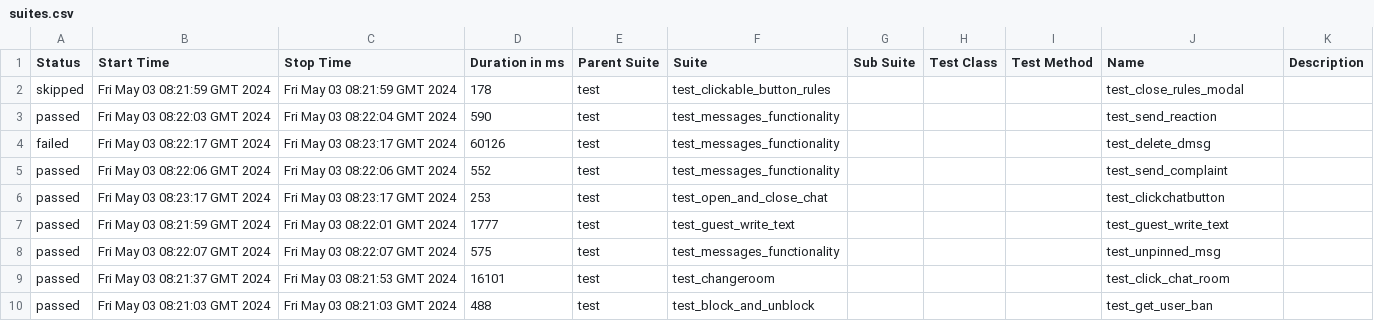
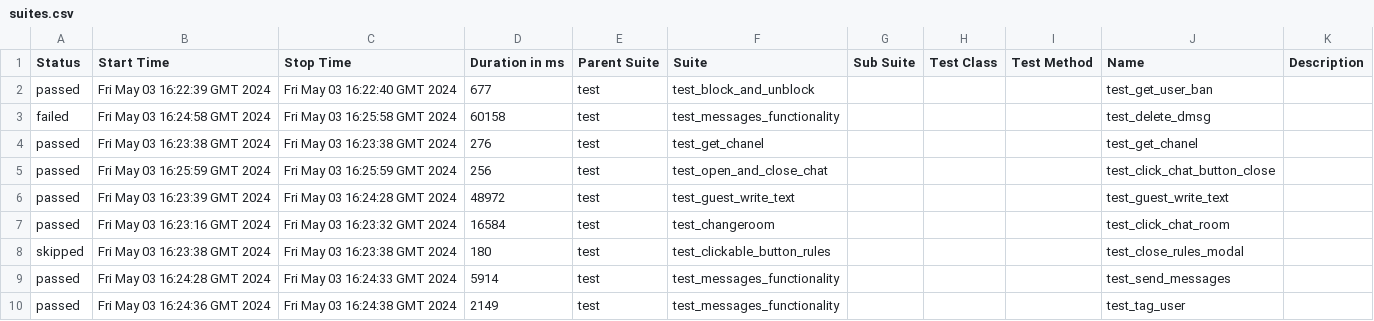
Before and after one commit to VladimirSaf95/ChatProject, a CSV file: data/suites.csv, drawn as a sheet; only a part is shown; the diff covers the shown part only.

Commit message:
Deploying to gh-pages from @ VladimirSaf95/ChatProject@da937cbf63d1af45d0021944f047c50247688d9a 🚀

```diff
--- a/data/suites.csv
+++ b/data/suites.csv
@@ -1,10 +1,10 @@
 "Status","Start Time","Stop Time","Duration in ms","Parent Suite","Suite","Sub Suite","Test Class","Test Method","Name","Description"
-"skipped","Fri May 03 08:21:59 GMT 2024","Fri May 03 08:21:59 GMT 2024","178","test","test_clickable_button_rules","","","","test_close_rules_modal",""
-"passed","Fri May 03 08:22:03 GMT 2024","Fri May 03 08:22:04 GMT 2024","590","test","test_messages_functionality","","","","test_send_reaction",""
-"failed","Fri May 03 08:22:17 GMT 2024","Fri May 03 08:23:17 GMT 2024","60126","test","test_messages_functionality","","","","test_delete_dmsg",""
-"passed","Fri May 03 08:22:06 GMT 2024","Fri May 03 08:22:06 GMT 2024","552","test","test_messages_functionality","","","","test_send_complaint",""
-"passed","Fri May 03 08:23:17 GMT 2024","Fri May 03 08:23:17 GMT 2024","253","test","test_open_and_close_chat","","","","test_clickchatbutton",""
-"passed","Fri May 03 08:21:59 GMT 2024","Fri May 03 08:22:01 GMT 2024","1777","test","test_guest_write_text","","","","test_guest_write_text",""
-"passed","Fri May 03 08:22:07 GMT 2024","Fri May 03 08:22:07 GMT 2024","575","test","test_messages_functionality","","","","test_unpinned_msg",""
-"passed","Fri May 03 08:21:37 GMT 2024","Fri May 03 08:21:53 GMT 2024","16101","test","test_changeroom","","","","test_click_chat_room",""
-"passed","Fri May 03 08:21:03 GMT 2024","Fri May 03 08:21:03 GMT 2024","488","test","test_block_and_unblock","","","","test_get_user_ban",""
+"passed","Fri May 03 16:22:39 GMT 2024","Fri May 03 16:22:40 GMT 2024","677","test","test_block_and_unblock","","","","test_get_user_ban",""
+"failed","Fri May 03 16:24:58 GMT 2024","Fri May 03 16:25:58 GMT 2024","60158","test","test_messages_functionality","","","","test_delete_dmsg",""
+"passed","Fri May 03 16:23:38 GMT 2024","Fri May 03 16:23:38 GMT 2024","276","test","test_get_chanel","","","","test_get_chanel",""
+"passed","Fri May 03 16:25:59 GMT 2024","Fri May 03 16:25:59 GMT 2024","256","test","test_open_and_close_chat","","","","test_click_chat_button_close",""
+"passed","Fri May 03 16:23:39 GMT 2024","Fri May 03 16:24:28 GMT 2024","48972","test","test_guest_write_text","","","","test_guest_write_text",""
+"passed","Fri May 03 16:23:16 GMT 2024","Fri May 03 16:23:32 GMT 2024","16584","test","test_changeroom","","","","test_click_chat_room",""
+"skipped","Fri May 03 16:23:38 GMT 2024","Fri May 03 16:23:38 GMT 2024","180","test","test_clickable_button_rules","","","","test_close_rules_modal",""
+"passed","Fri May 03 16:24:28 GMT 2024","Fri May 03 16:24:33 GMT 2024","5914","test","test_messages_functionality","","","","test_send_messages",""
+"passed","Fri May 03 16:24:36 GMT 2024","Fri May 03 16:24:38 GMT 2024","2149","test","test_messages_functionality","","","","test_tag_user",""
```
Also changed, not shown: 1 added row, 1 removed row and 66 edited cells elsewhere in this file, data/behaviors.csv, 52 other files.
